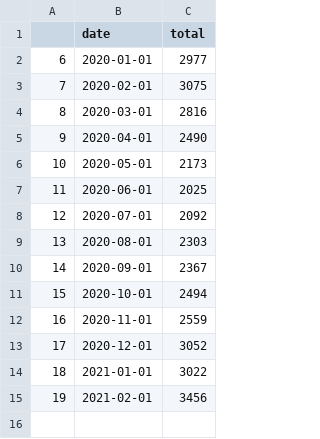
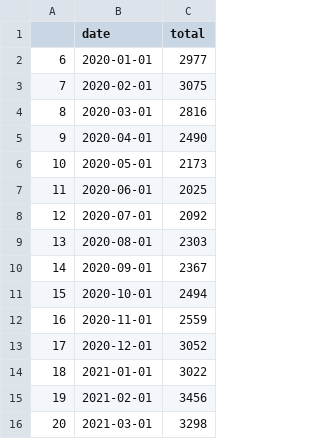
Before and after one commit to annieefu/nc-tentcities, a CSV file: inflow-outflow.csv, drawn as a sheet; the diff names each change by its address in the sheet, - before the commit and + after, or states it on an @@ line.

```diff
--- a/inflow-outflow.csv
+++ b/inflow-outflow.csv
+row 16: 20 | 2021-03-01 | 3298
```
Also changed, not shown: 6 other files.
